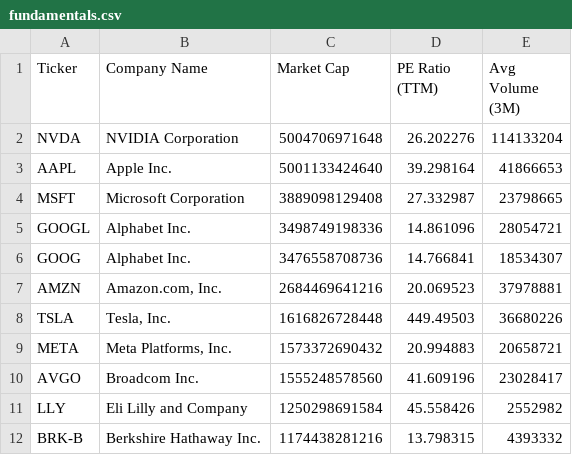
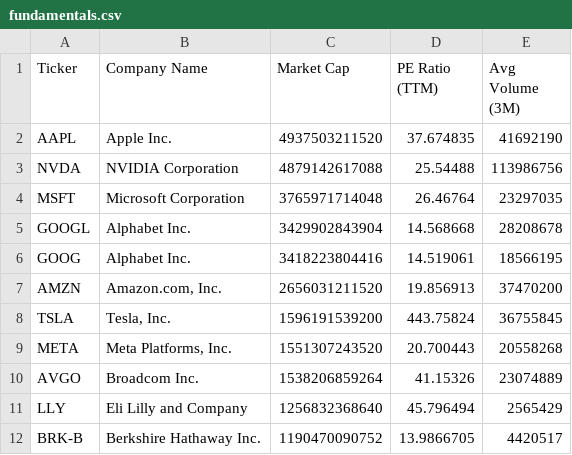
Before and after one commit to NK-Mikey/Stock-Market-Dashboard, a CSV file: data/fundamentals.csv, drawn as a sheet; only a part is shown; the diff covers the shown part only.

```diff
--- a/data/fundamentals.csv
+++ b/data/fundamentals.csv
@@ -1,12 +1,12 @@
 Ticker,Company Name,Market Cap,PE Ratio (TTM),Avg Volume (3M)
-NVDA,NVIDIA Corporation,5004706971648,26.202276,114133204
-AAPL,Apple Inc.,5001133424640,39.298164,41866653
-MSFT,Microsoft Corporation,3889098129408,27.332987,23798665
-GOOGL,Alphabet Inc.,3498749198336,14.861096,28054721
-GOOG,Alphabet Inc.,3476558708736,14.766841,18534307
-AMZN,"Amazon.com, Inc.",2684469641216,20.069523,37978881
-TSLA,"Tesla, Inc.",1616826728448,449.49503,36680226
-META,"Meta Platforms, Inc.",1573372690432,20.994883,20658721
-AVGO,Broadcom Inc.,1555248578560,41.609196,23028417
-LLY,Eli Lilly and Company,1250298691584,45.558426,2552982
-BRK-B,Berkshire Hathaway Inc.,1174438281216,13.798315,4393332
+AAPL,Apple Inc.,4937503211520,37.674835,41692190
+NVDA,NVIDIA Corporation,4879142617088,25.54488,113986756
+MSFT,Microsoft Corporation,3765971714048,26.46764,23297035
+GOOGL,Alphabet Inc.,3429902843904,14.568668,28208678
+GOOG,Alphabet Inc.,3418223804416,14.519061,18566195
+AMZN,"Amazon.com, Inc.",2656031211520,19.856913,37470200
+TSLA,"Tesla, Inc.",1596191539200,443.75824,36755845
+META,"Meta Platforms, Inc.",1551307243520,20.700443,20558268
+AVGO,Broadcom Inc.,1538206859264,41.15326,23074889
+LLY,Eli Lilly and Company,1256832368640,45.796494,2565429
+BRK-B,Berkshire Hathaway Inc.,1190470090752,13.9866705,4420517
```
Also changed, not shown: 2 added rows, 2 removed rows and 36 edited cells elsewhere in this file, data/dim_stock.csv, 1 other file.
